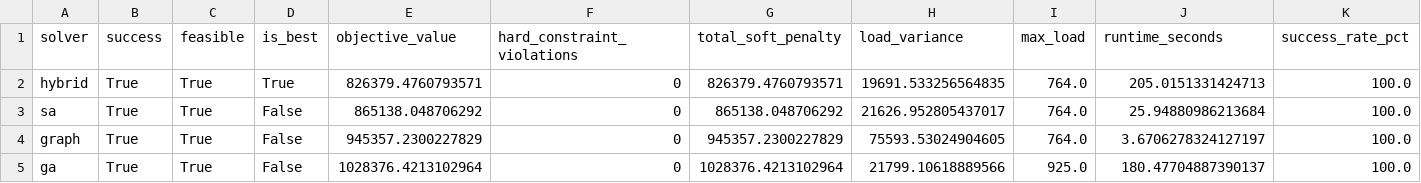
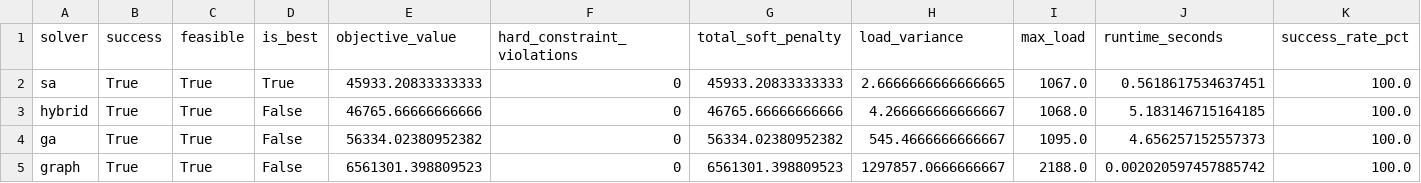
Before and after one commit to opisirir/ServerLoadProject, a CSV file: outputs_gui/algorithm_comparison.csv, drawn as a sheet.

```diff
--- a/outputs_gui/algorithm_comparison.csv
+++ b/outputs_gui/algorithm_comparison.csv
@@ -1,5 +1,5 @@
 solver,success,feasible,is_best,objective_value,hard_constraint_violations,total_soft_penalty,load_variance,max_load,runtime_seconds,success_rate_pct
-hybrid,True,True,True,826379.4760793571,0,826379.4760793571,19691.533256564835,764.0,205.0151331424713,100.0
-sa,True,True,False,865138.048706292,0,865138.048706292,21626.952805437017,764.0,25.94880986213684,100.0
-graph,True,True,False,945357.2300227829,0,945357.2300227829,75593.53024904605,764.0,3.6706278324127197,100.0
-ga,True,True,False,1028376.4213102964,0,1028376.4213102964,21799.10618889566,925.0,180.47704887390137,100.0
+sa,True,True,True,45933.20833333333,0,45933.20833333333,2.6666666666666665,1067.0,0.5618617534637451,100.0
+hybrid,True,True,False,46765.66666666666,0,46765.66666666666,4.266666666666667,1068.0,5.183146715164185,100.0
+ga,True,True,False,56334.02380952382,0,56334.02380952382,545.4666666666667,1095.0,4.656257152557373,100.0
+graph,True,True,False,6561301.398809523,0,6561301.398809523,1297857.0666666667,2188.0,0.002020597457885742,100.0
```
Also changed, not shown: outputs_gui/department_summary.csv, outputs_gui/real_vs_optimized_metrics.csv, 47 other files.
